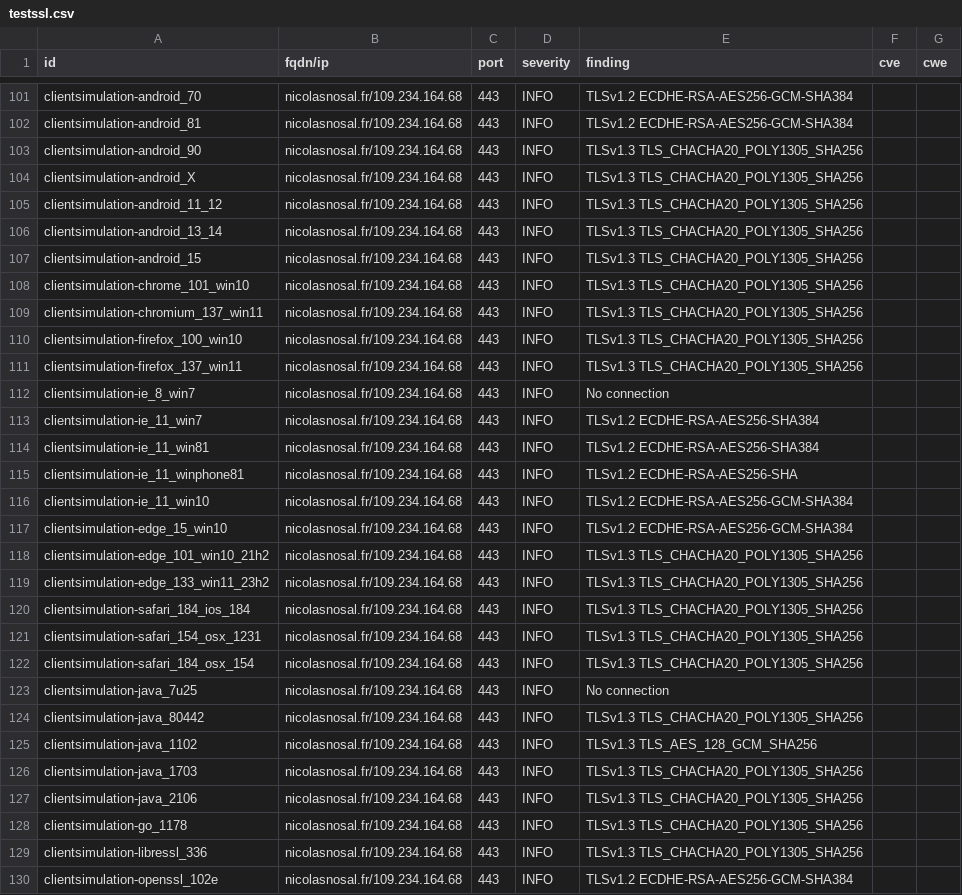
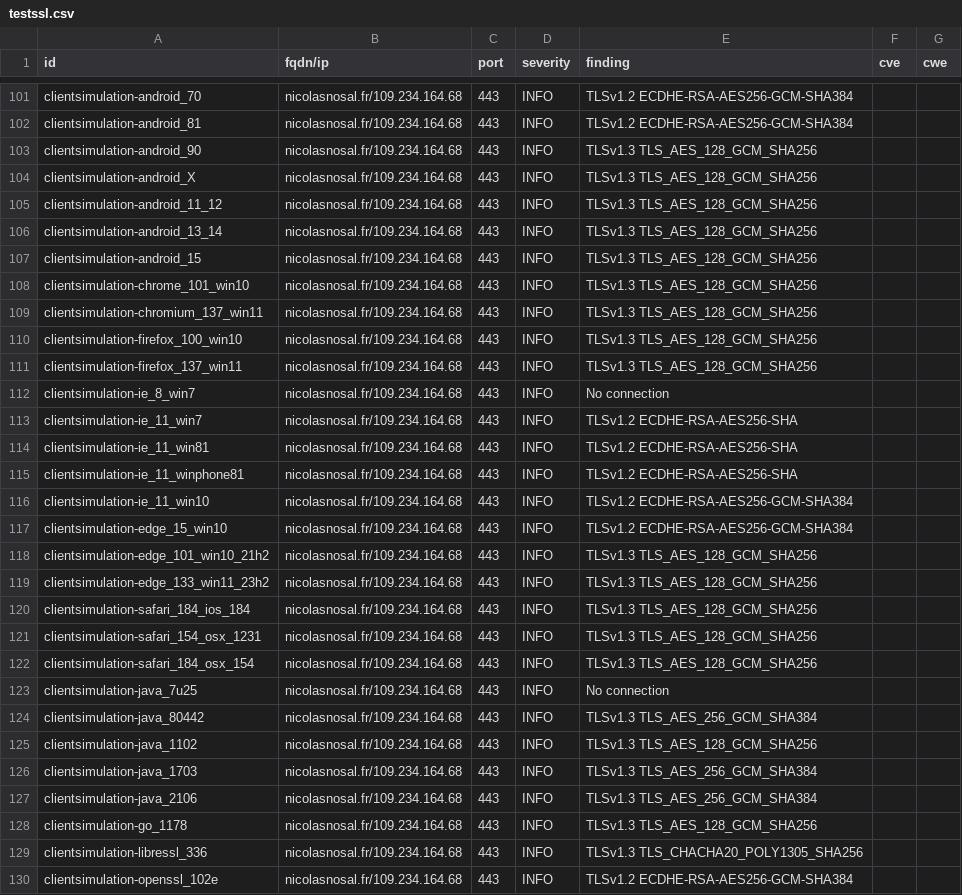
Before and after one commit to nnosal/dashlord, a CSV file: results/aHR0cHM6Ly9uaWNvbGFzbm9zYWwuZnIv/testssl.csv, drawn as a sheet; only a part is shown, gaps mark what is left out; the diff covers the shown part only.

```diff
--- a/results/aHR0cHM6Ly9uaWNvbGFzbm9zYWwuZnIv/testssl.csv
+++ b/results/aHR0cHM6Ly9uaWNvbGFzbm9zYWwuZnIv/testssl.csv
@@ -102,14 +102,14 @@
 "clientsimulation-android_81","nicolasnosal.fr/109.234.164.68","443","INFO","TLSv1.2 ECDHE-RSA-AES256-GCM-SHA384","",""
-"clientsimulation-android_90","nicolasnosal.fr/109.234.164.68","443","INFO","TLSv1.3 TLS_CHACHA20_POLY1305_SHA256","",""
-"clientsimulation-android_X","nicolasnosal.fr/109.234.164.68","443","INFO","TLSv1.3 TLS_CHACHA20_POLY1305_SHA256","",""
-"clientsimulation-android_11_12","nicolasnosal.fr/109.234.164.68","443","INFO","TLSv1.3 TLS_CHACHA20_POLY1305_SHA256","",""
-"clientsimulation-android_13_14","nicolasnosal.fr/109.234.164.68","443","INFO","TLSv1.3 TLS_CHACHA20_POLY1305_SHA256","",""
-"clientsimulation-android_15","nicolasnosal.fr/109.234.164.68","443","INFO","TLSv1.3 TLS_CHACHA20_POLY1305_SHA256","",""
-"clientsimulation-chrome_101_win10","nicolasnosal.fr/109.234.164.68","443","INFO","TLSv1.3 TLS_CHACHA20_POLY1305_SHA256","",""
-"clientsimulation-chromium_137_win11","nicolasnosal.fr/109.234.164.68","443","INFO","TLSv1.3 TLS_CHACHA20_POLY1305_SHA256","",""
-"clientsimulation-firefox_100_win10","nicolasnosal.fr/109.234.164.68","443","INFO","TLSv1.3 TLS_CHACHA20_POLY1305_SHA256","",""
-"clientsimulation-firefox_137_win11","nicolasnosal.fr/109.234.164.68","443","INFO","TLSv1.3 TLS_CHACHA20_POLY1305_SHA256","",""
+"clientsimulation-android_90","nicolasnosal.fr/109.234.164.68","443","INFO","TLSv1.3 TLS_AES_128_GCM_SHA256","",""
+"clientsimulation-android_X","nicolasnosal.fr/109.234.164.68","443","INFO","TLSv1.3 TLS_AES_128_GCM_SHA256","",""
+"clientsimulation-android_11_12","nicolasnosal.fr/109.234.164.68","443","INFO","TLSv1.3 TLS_AES_128_GCM_SHA256","",""
+"clientsimulation-android_13_14","nicolasnosal.fr/109.234.164.68","443","INFO","TLSv1.3 TLS_AES_128_GCM_SHA256","",""
+"clientsimulation-android_15","nicolasnosal.fr/109.234.164.68","443","INFO","TLSv1.3 TLS_AES_128_GCM_SHA256","",""
+"clientsimulation-chrome_101_win10","nicolasnosal.fr/109.234.164.68","443","INFO","TLSv1.3 TLS_AES_128_GCM_SHA256","",""
+"clientsimulation-chromium_137_win11","nicolasnosal.fr/109.234.164.68","443","INFO","TLSv1.3 TLS_AES_128_GCM_SHA256","",""
+"clientsimulation-firefox_100_win10","nicolasnosal.fr/109.234.164.68","443","INFO","TLSv1.3 TLS_AES_128_GCM_SHA256","",""
+"clientsimulation-firefox_137_win11","nicolasnosal.fr/109.234.164.68","443","INFO","TLSv1.3 TLS_AES_128_GCM_SHA256","",""
 "clientsimulation-ie_8_win7","nicolasnosal.fr/109.234.164.68","443","INFO","No connection","",""
-"clientsimulation-ie_11_win7","nicolasnosal.fr/109.234.164.68","443","INFO","TLSv1.2 ECDHE-RSA-AES256-SHA384","",""
-"clientsimulation-ie_11_win81","nicolasnosal.fr/109.234.164.68","443","INFO","TLSv1.2 ECDHE-RSA-AES256-SHA384","",""
+"clientsimulation-ie_11_win7","nicolasnosal.fr/109.234.164.68","443","INFO","TLSv1.2 ECDHE-RSA-AES256-SHA","",""
+"clientsimulation-ie_11_win81","nicolasnosal.fr/109.234.164.68","443","INFO","TLSv1.2 ECDHE-RSA-AES256-SHA","",""
 "clientsimulation-ie_11_winphone81","nicolasnosal.fr/109.234.164.68","443","INFO","TLSv1.2 ECDHE-RSA-AES256-SHA","",""
@@ -117,13 +117,13 @@
 "clientsimulation-edge_15_win10","nicolasnosal.fr/109.234.164.68","443","INFO","TLSv1.2 ECDHE-RSA-AES256-GCM-SHA384","",""
-"clientsimulation-edge_101_win10_21h2","nicolasnosal.fr/109.234.164.68","443","INFO","TLSv1.3 TLS_CHACHA20_POLY1305_SHA256","",""
-"clientsimulation-edge_133_win11_23h2","nicolasnosal.fr/109.234.164.68","443","INFO","TLSv1.3 TLS_CHACHA20_POLY1305_SHA256","",""
-"clientsimulation-safari_184_ios_184","nicolasnosal.fr/109.234.164.68","443","INFO","TLSv1.3 TLS_CHACHA20_POLY1305_SHA256","",""
-"clientsimulation-safari_154_osx_1231","nicolasnosal.fr/109.234.164.68","443","INFO","TLSv1.3 TLS_CHACHA20_POLY1305_SHA256","",""
-"clientsimulation-safari_184_osx_154","nicolasnosal.fr/109.234.164.68","443","INFO","TLSv1.3 TLS_CHACHA20_POLY1305_SHA256","",""
+"clientsimulation-edge_101_win10_21h2","nicolasnosal.fr/109.234.164.68","443","INFO","TLSv1.3 TLS_AES_128_GCM_SHA256","",""
+"clientsimulation-edge_133_win11_23h2","nicolasnosal.fr/109.234.164.68","443","INFO","TLSv1.3 TLS_AES_128_GCM_SHA256","",""
+"clientsimulation-safari_184_ios_184","nicolasnosal.fr/109.234.164.68","443","INFO","TLSv1.3 TLS_AES_128_GCM_SHA256","",""
+"clientsimulation-safari_154_osx_1231","nicolasnosal.fr/109.234.164.68","443","INFO","TLSv1.3 TLS_AES_128_GCM_SHA256","",""
+"clientsimulation-safari_184_osx_154","nicolasnosal.fr/109.234.164.68","443","INFO","TLSv1.3 TLS_AES_128_GCM_SHA256","",""
 "clientsimulation-java_7u25","nicolasnosal.fr/109.234.164.68","443","INFO","No connection","",""
-"clientsimulation-java_80442","nicolasnosal.fr/109.234.164.68","443","INFO","TLSv1.3 TLS_CHACHA20_POLY1305_SHA256","",""
+"clientsimulation-java_80442","nicolasnosal.fr/109.234.164.68","443","INFO","TLSv1.3 TLS_AES_256_GCM_SHA384","",""
 "clientsimulation-java_1102","nicolasnosal.fr/109.234.164.68","443","INFO","TLSv1.3 TLS_AES_128_GCM_SHA256","",""
-"clientsimulation-java_1703","nicolasnosal.fr/109.234.164.68","443","INFO","TLSv1.3 TLS_CHACHA20_POLY1305_SHA256","",""
-"clientsimulation-java_2106","nicolasnosal.fr/109.234.164.68","443","INFO","TLSv1.3 TLS_CHACHA20_POLY1305_SHA256","",""
-"clientsimulation-go_1178","nicolasnosal.fr/109.234.164.68","443","INFO","TLSv1.3 TLS_CHACHA20_POLY1305_SHA256","",""
+"clientsimulation-java_1703","nicolasnosal.fr/109.234.164.68","443","INFO","TLSv1.3 TLS_AES_256_GCM_SHA384","",""
+"clientsimulation-java_2106","nicolasnosal.fr/109.234.164.68","443","INFO","TLSv1.3 TLS_AES_256_GCM_SHA384","",""
+"clientsimulation-go_1178","nicolasnosal.fr/109.234.164.68","443","INFO","TLSv1.3 TLS_AES_128_GCM_SHA256","",""
 "clientsimulation-libressl_336","nicolasnosal.fr/109.234.164.68","443","INFO","TLSv1.3 TLS_CHACHA20_POLY1305_SHA256","",""
```
Also changed, not shown: 11 edited cells elsewhere in this file, 9 other files.
